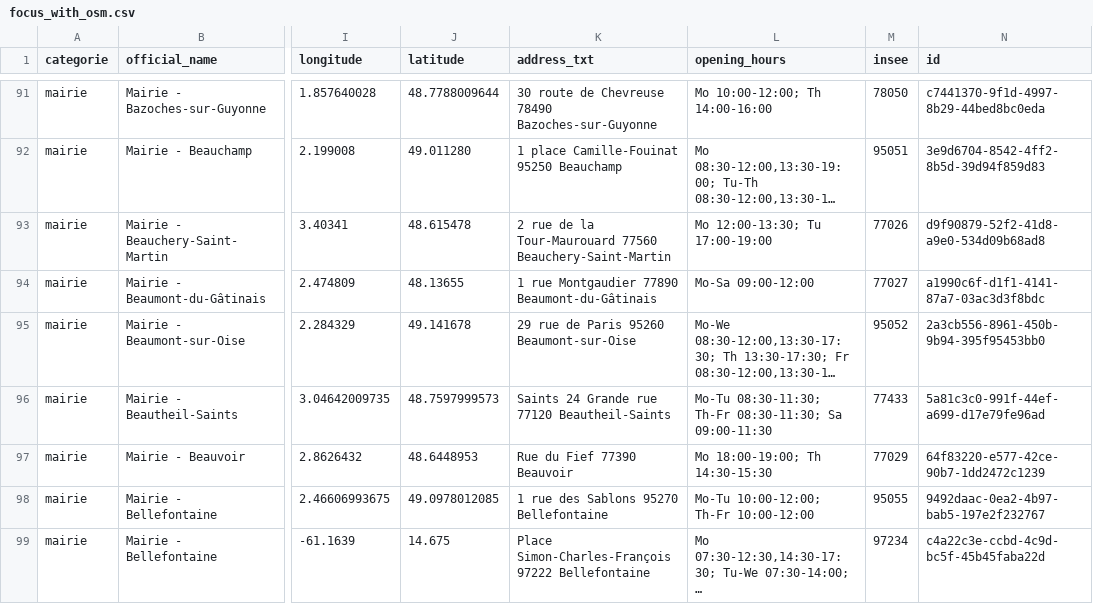
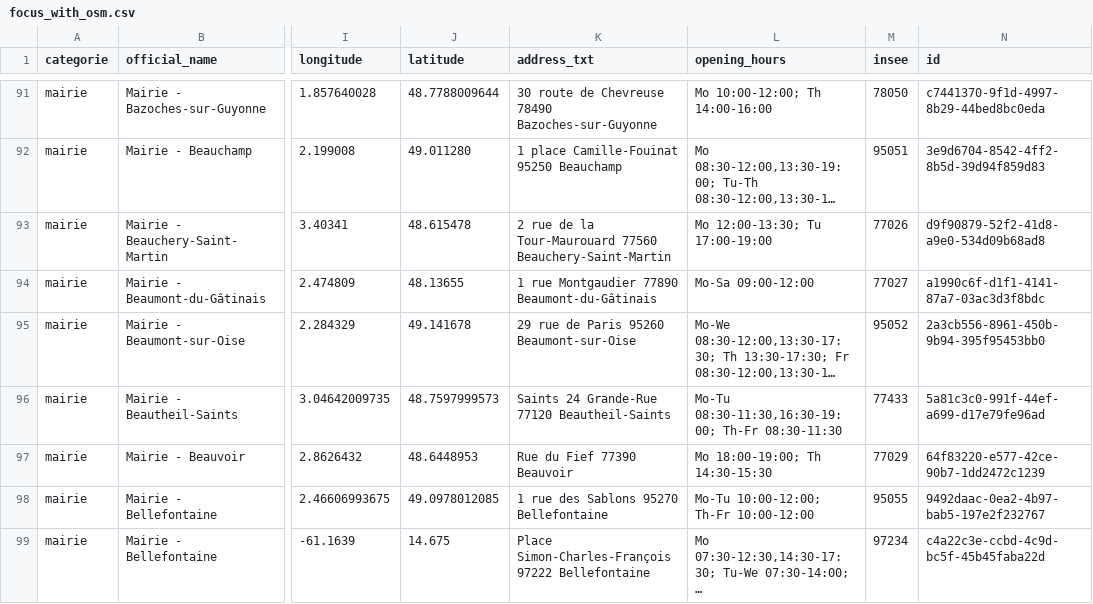
Before and after one commit to nlehuby/sepuqu, a CSV file: focus_with_osm.csv, drawn as a sheet; only a part is shown, gaps mark what is left out; long unchanged cells end in …; the diff covers the shown part only; the diff names each change by its address in the sheet, - before the commit and + after, or states it on an @@ line.

```diff
--- a/focus_with_osm.csv
+++ b/focus_with_osm.csv
-K96 (address_txt): Saints 24 Grande rue 77120 Beautheil-Saints
+K96 (address_txt): Saints 24 Grande-Rue 77120 Beautheil-Saints
-L96 (opening_hours): Mo-Tu 08:30-11:30; Th-Fr 08:30-11:30; Sa 09:00-11:30
+L96 (opening_hours): Mo-Tu 08:30-11:30,16:30-19:00; Th-Fr 08:30-11:30
```
Also changed, not shown: 5 edited cells elsewhere in this file.
